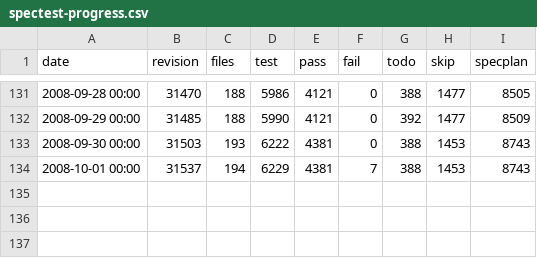
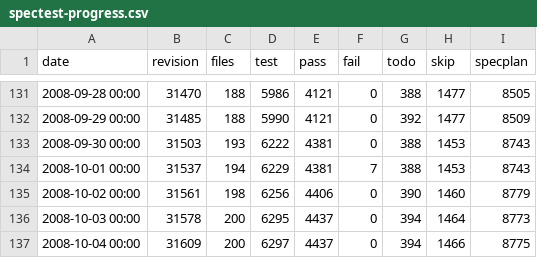
Before and after one commit to rakudo/rakudo, a CSV file: docs/spectest-progress.csv, drawn as a sheet; only a part is shown, gaps mark what is left out.

Commit message:
[rakudo]:  spectest-progress.csv update: 200 files, 4437 passing tests
git-svn-id: http://svn.perl.org/parrot/trunk/languages/perl6@31622 d31e2699-5ff4-0310-a27c-f18f2fbe73fe

```diff
--- a/docs/spectest-progress.csv
+++ b/docs/spectest-progress.csv
@@ -134 +134,4 @@
 "2008-10-01 00:00",31537,194,6229,4381,7,388,1453,8743
+"2008-10-02 00:00",31561,198,6256,4406,0,390,1460,8779
+"2008-10-03 00:00",31578,200,6295,4437,0,394,1464,8773
+"2008-10-04 00:00",31609,200,6297,4437,0,394,1466,8775
```
